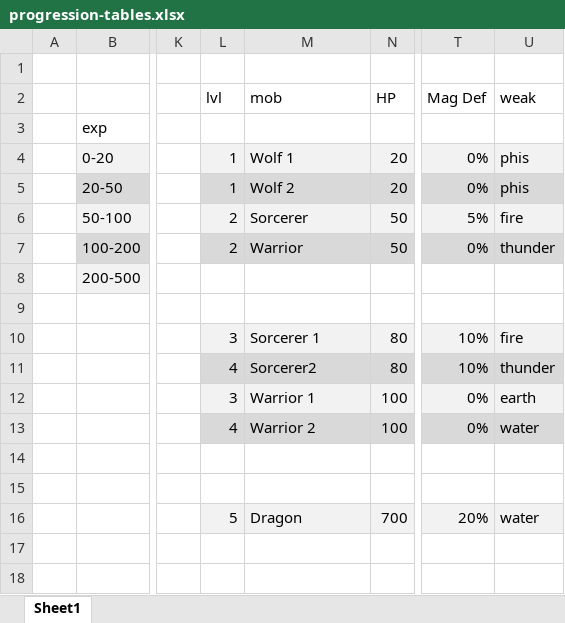
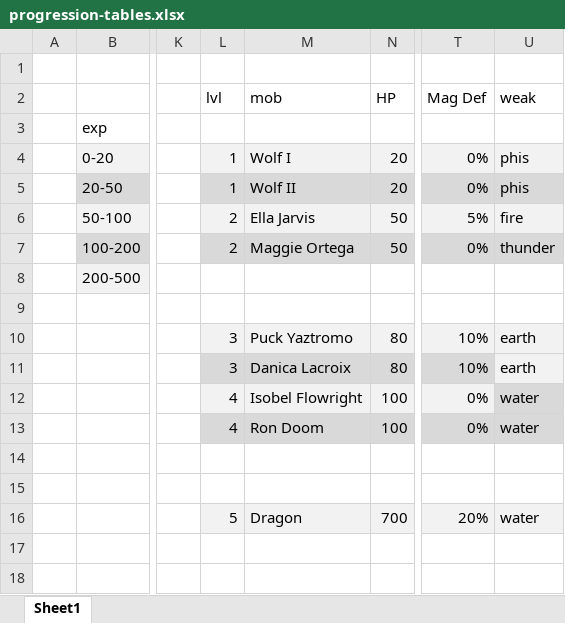
Before and after one commit to Josehower/kill-the-dragon, an Excel workbook: design-documents/progression-tables.xlsx, sheet Sheet1, drawn as a sheet; only a part is shown, gaps mark what is left out; values as stored, in another font and other column widths than the file's, no borders; the diff names each change by its address in the sheet, - before the commit and + after, or states it on an @@ line.

```diff
--- a/design-documents/progression-tables.xlsx (sheet Sheet1)
+++ b/design-documents/progression-tables.xlsx (sheet Sheet1)
-M4 (mob): Wolf 1
+M4 (mob): Wolf I
-M5 (mob): Wolf 2
+M5 (mob): Wolf II
-M6 (mob): Sorcerer
+M6 (mob): Ella Jarvis
-M7 (mob): Warrior
+M7 (mob): Maggie Ortega
-M10 (mob): Sorcerer 1
+M10 (mob): Puck Yaztromo
-U10 (weak): fire
+U10 (weak): earth
-L11 (lvl): 4
+L11 (lvl): 3
-M11 (mob): Sorcerer2
+M11 (mob): Danica Lacroix
-U11 (weak): thunder
+U11 (weak): earth
-U11 fill: #D9D9D9
+U11 fill: #F2F2F2
-L12 (lvl): 3
+L12 (lvl): 4
-M12 (mob): Warrior 1
+M12 (mob): Isobel Flowright
-U12 (weak): earth
+U12 (weak): water
-U12 fill: #F2F2F2
+U12 fill: #D9D9D9
-M13 (mob): Warrior 2
+M13 (mob): Ron Doom
```
Also changed, not shown: 14 other files.
